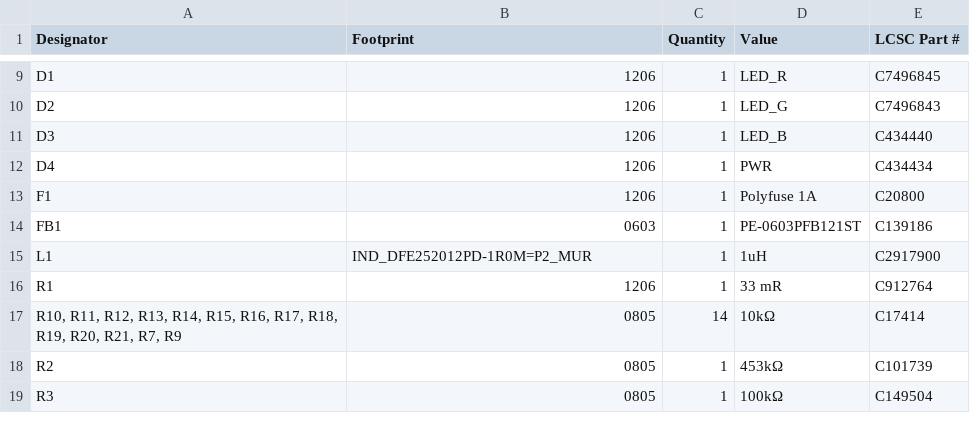
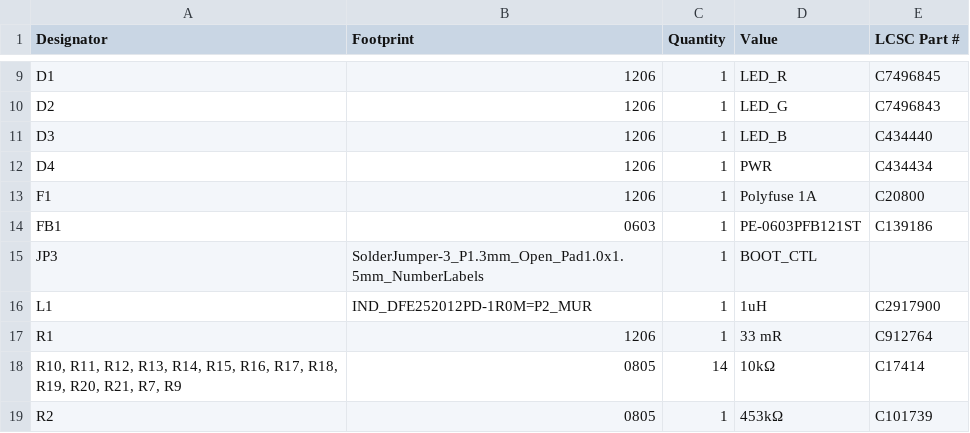
Before and after one commit to waterloo-rocketry/canhw, a CSV file: processor/production/bom.csv, drawn as a sheet; only a part is shown, gaps mark what is left out; the shorter side is filled out with more unchanged rows; the diff names each change by its address in the sheet, - before the commit and + after, or states it on an @@ line.

Commit message:
Regen production files with most recent changes

```diff
--- a/processor/production/bom.csv
+++ b/processor/production/bom.csv
+row 15: JP3 | SolderJumper-3_P1.3mm_Open_Pad1.0x1.5mm_NumberLabels | 1 | BOOT_CTL
```
Also changed, not shown: 4 other files.
